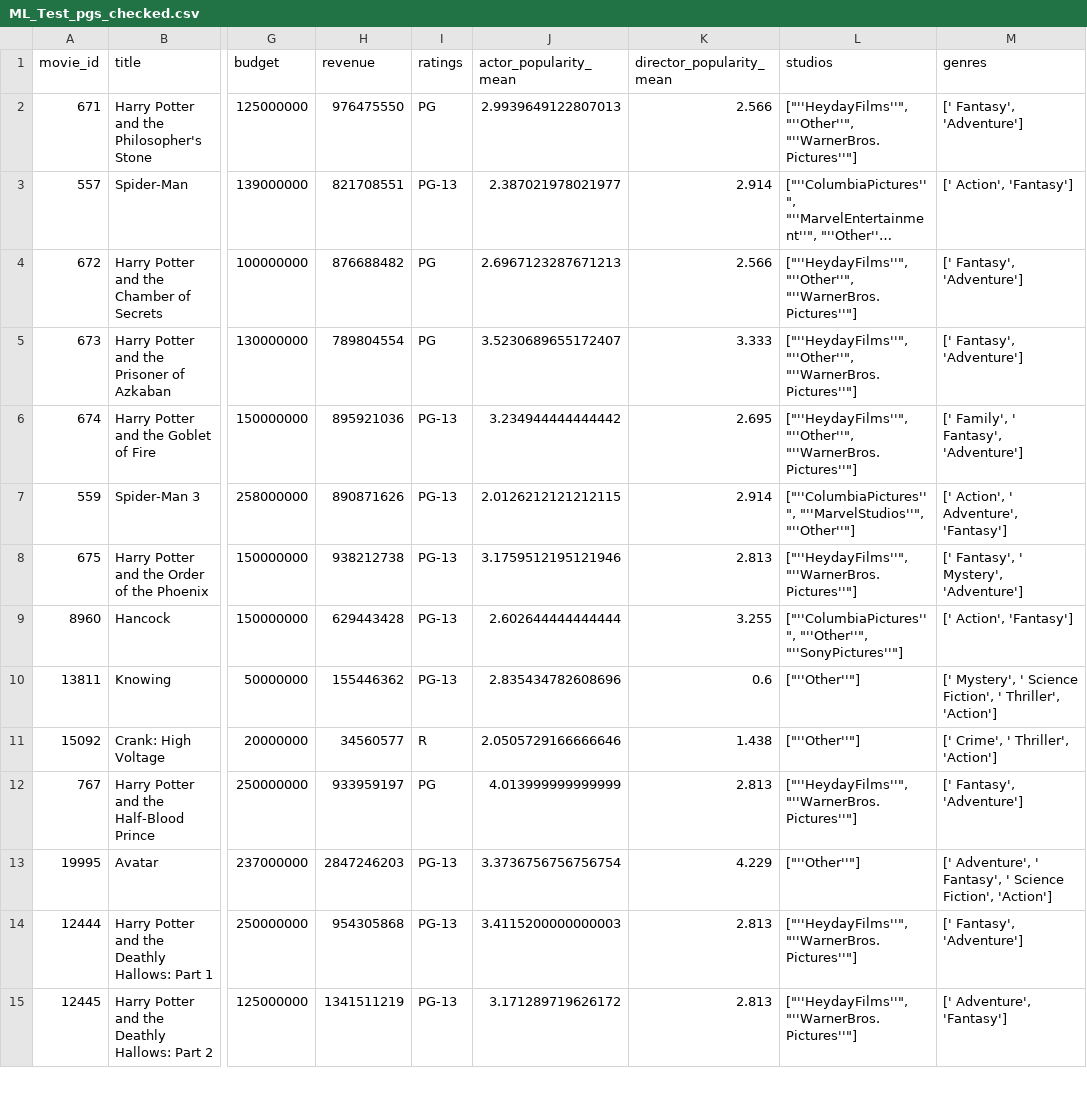
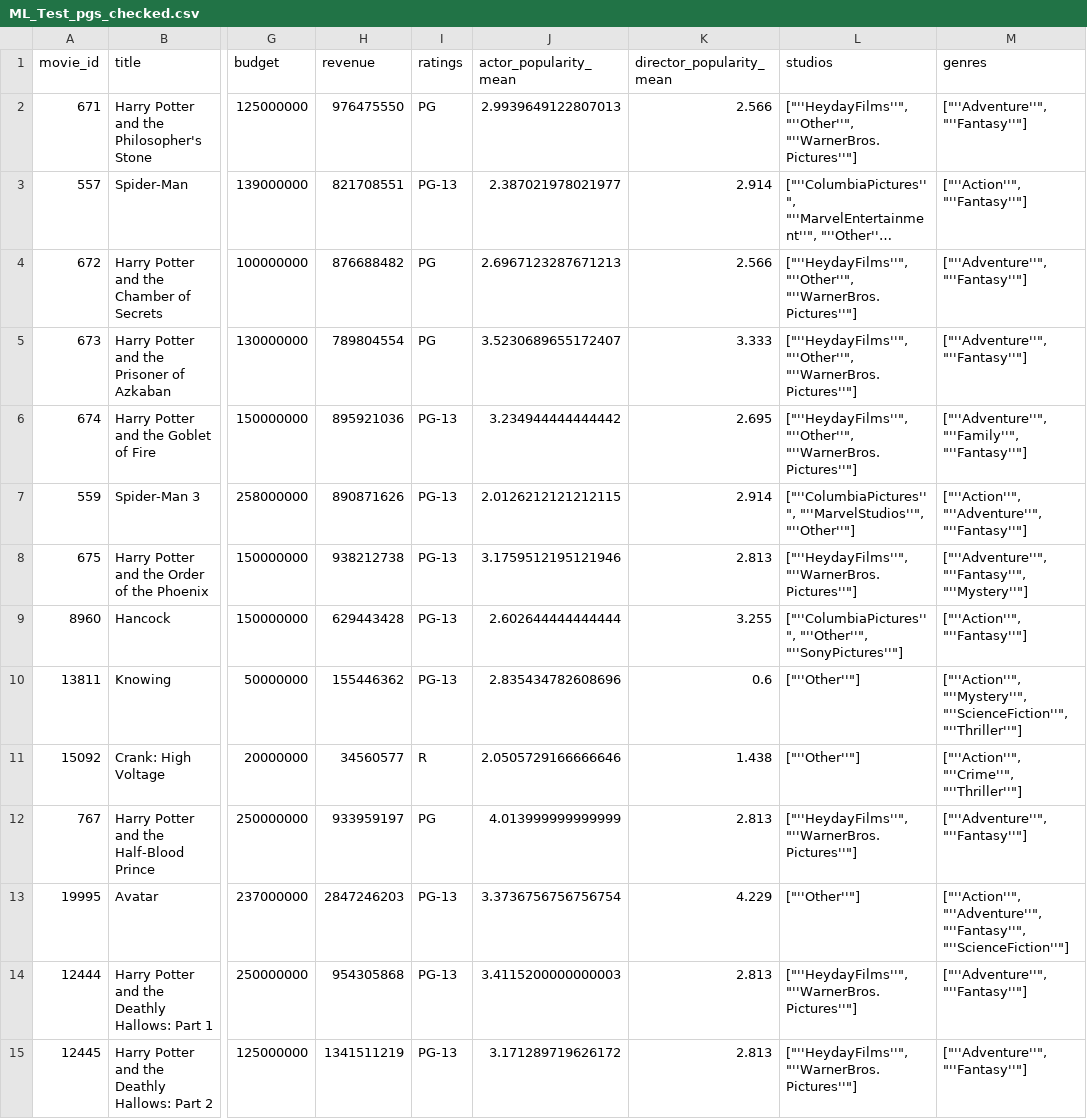
Before and after one commit to a-lau-gonza/The-Final-Project_F-PALS, a CSV file: Tables/ML_Test_pgs_checked.csv, drawn as a sheet; only a part is shown, gaps mark what is left out; long unchanged cells end in …; the diff covers the shown part only; the diff names each change by its address in the sheet, - before the commit and + after, or states it on an @@ line.

Commit message:
cleaned lists more

```diff
--- a/Tables/ML_Test_pgs_checked.csv
+++ b/Tables/ML_Test_pgs_checked.csv
-M2 (genres): [' Fantasy', 'Adventure']
+M2 (genres): ["''Adventure''", "''Fantasy''"]
-M3 (genres): [' Action', 'Fantasy']
+M3 (genres): ["''Action''", "''Fantasy''"]
-M4:M5 (genres): [' Fantasy', 'Adventure']
+M4:M5 (genres): ["''Adventure''", "''Fantasy''"]
-M6 (genres): [' Family', ' Fantasy', 'Adventure']
+M6 (genres): ["''Adventure''", "''Family''", "''Fantasy''"]
-M7 (genres): [' Action', ' Adventure', 'Fantasy']
+M7 (genres): ["''Action''", "''Adventure''", "''Fantasy''"]
-M8 (genres): [' Fantasy', ' Mystery', 'Adventure']
+M8 (genres): ["''Adventure''", "''Fantasy''", "''Mystery''"]
-M9 (genres): [' Action', 'Fantasy']
+M9 (genres): ["''Action''", "''Fantasy''"]
-M10 (genres): [' Mystery', ' Science Fiction', ' Thriller', 'Action']
+M10 (genres): ["''Action''", "''Mystery''", "''ScienceFiction''", "''Thriller''"]
-M11 (genres): [' Crime', ' Thriller', 'Action']
+M11 (genres): ["''Action''", "''Crime''", "''Thriller''"]
-M12 (genres): [' Fantasy', 'Adventure']
+M12 (genres): ["''Adventure''", "''Fantasy''"]
-M13 (genres): [' Adventure', ' Fantasy', ' Science Fiction', 'Action']
+M13 (genres): ["''Action''", "''Adventure''", "''Fantasy''", "''ScienceFiction''"]
-M14 (genres): [' Fantasy', 'Adventure']
+M14 (genres): ["''Adventure''", "''Fantasy''"]
-M15 (genres): [' Adventure', 'Fantasy']
+M15 (genres): ["''Adventure''", "''Fantasy''"]
```
Also changed, not shown: 58 edited cells elsewhere in this file, 1 other file.
